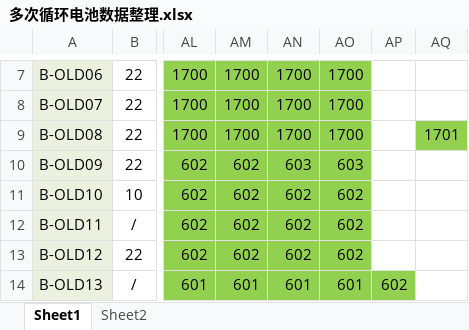
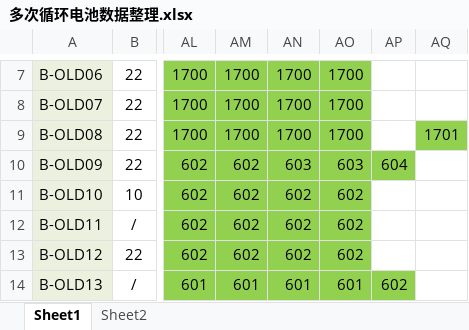
Before and after one commit to DHU-A501/Li-ion-Battery-Data, an Excel workbook: 多次循环电池数据整理.xlsx, sheet Sheet1, drawn as a sheet; only a part is shown, gaps mark what is left out; values as stored, in another font and other column widths than the file's, no borders; the diff names each change by its address in the sheet, - before the commit and + after, or states it on an @@ line.

```diff
--- a/多次循环电池数据整理.xlsx (sheet Sheet1)
+++ b/多次循环电池数据整理.xlsx (sheet Sheet1)
-AP10: (empty)
+AP10: 604
-AP10 fill: none
+AP10 fill: #92D050
```
Also changed, not shown: 2 other files.
